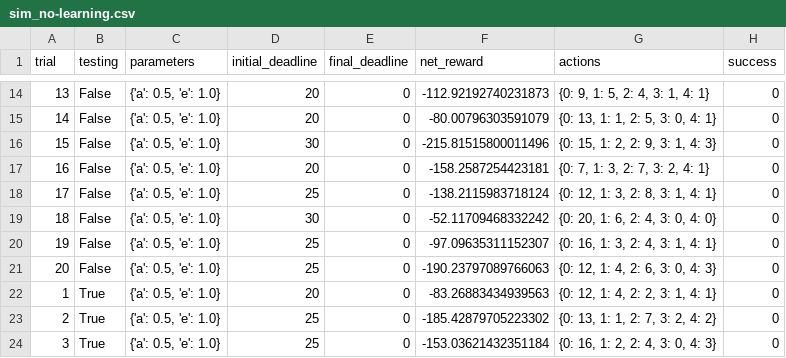
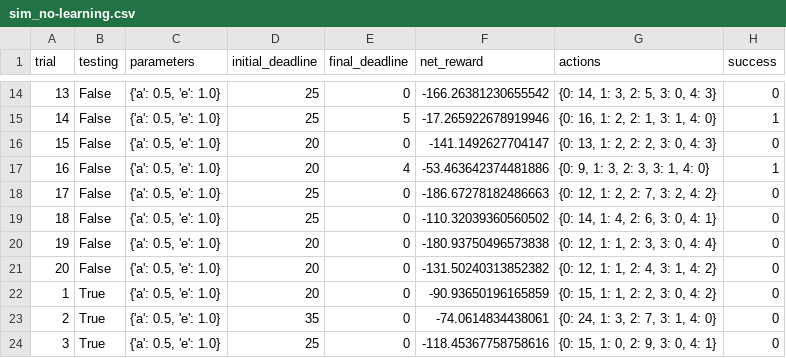
Before and after one commit to at49/machine-learning-ND, a CSV file: smartcab/logs/sim_no-learning.csv, drawn as a sheet; only a part is shown, gaps mark what is left out; the diff covers the shown part only.

```diff
--- a/smartcab/logs/sim_no-learning.csv
+++ b/smartcab/logs/sim_no-learning.csv
@@ -14,11 +14,11 @@ trial,testing,parameters,initial_deadline,final_deadline,net_reward,actions,succ
-13,False,"{'a': 0.5, 'e': 1.0}",20,0,-112.92192740231873,"{0: 9, 1: 5, 2: 4, 3: 1, 4: 1}",0
-14,False,"{'a': 0.5, 'e': 1.0}",20,0,-80.00796303591079,"{0: 13, 1: 1, 2: 5, 3: 0, 4: 1}",0
-15,False,"{'a': 0.5, 'e': 1.0}",30,0,-215.81515800011496,"{0: 15, 1: 2, 2: 9, 3: 1, 4: 3}",0
-16,False,"{'a': 0.5, 'e': 1.0}",20,0,-158.2587254423181,"{0: 7, 1: 3, 2: 7, 3: 2, 4: 1}",0
-17,False,"{'a': 0.5, 'e': 1.0}",25,0,-138.2115983718124,"{0: 12, 1: 3, 2: 8, 3: 1, 4: 1}",0
-18,False,"{'a': 0.5, 'e': 1.0}",30,0,-52.11709468332242,"{0: 20, 1: 6, 2: 4, 3: 0, 4: 0}",0
-19,False,"{'a': 0.5, 'e': 1.0}",25,0,-97.09635311152307,"{0: 16, 1: 3, 2: 4, 3: 1, 4: 1}",0
-20,False,"{'a': 0.5, 'e': 1.0}",25,0,-190.23797089766063,"{0: 12, 1: 4, 2: 6, 3: 0, 4: 3}",0
-1,True,"{'a': 0.5, 'e': 1.0}",20,0,-83.26883434939563,"{0: 12, 1: 4, 2: 2, 3: 1, 4: 1}",0
-2,True,"{'a': 0.5, 'e': 1.0}",25,0,-185.42879705223302,"{0: 13, 1: 1, 2: 7, 3: 2, 4: 2}",0
-3,True,"{'a': 0.5, 'e': 1.0}",25,0,-153.03621432351184,"{0: 16, 1: 2, 2: 4, 3: 0, 4: 3}",0
+13,False,"{'a': 0.5, 'e': 1.0}",25,0,-166.26381230655542,"{0: 14, 1: 3, 2: 5, 3: 0, 4: 3}",0
+14,False,"{'a': 0.5, 'e': 1.0}",25,5,-17.265922678919946,"{0: 16, 1: 2, 2: 1, 3: 1, 4: 0}",1
+15,False,"{'a': 0.5, 'e': 1.0}",20,0,-141.1492627704147,"{0: 13, 1: 2, 2: 2, 3: 0, 4: 3}",0
+16,False,"{'a': 0.5, 'e': 1.0}",20,4,-53.463642374481886,"{0: 9, 1: 3, 2: 3, 3: 1, 4: 0}",1
+17,False,"{'a': 0.5, 'e': 1.0}",25,0,-186.67278182486663,"{0: 12, 1: 2, 2: 7, 3: 2, 4: 2}",0
+18,False,"{'a': 0.5, 'e': 1.0}",25,0,-110.32039360560502,"{0: 14, 1: 4, 2: 6, 3: 0, 4: 1}",0
+19,False,"{'a': 0.5, 'e': 1.0}",20,0,-180.93750496573838,"{0: 12, 1: 1, 2: 3, 3: 0, 4: 4}",0
+20,False,"{'a': 0.5, 'e': 1.0}",20,0,-131.50240313852382,"{0: 12, 1: 1, 2: 4, 3: 1, 4: 2}",0
+1,True,"{'a': 0.5, 'e': 1.0}",20,0,-90.93650196165859,"{0: 15, 1: 1, 2: 2, 3: 0, 4: 2}",0
+2,True,"{'a': 0.5, 'e': 1.0}",35,0,-74.0614834438061,"{0: 24, 1: 3, 2: 7, 3: 1, 4: 0}",0
+3,True,"{'a': 0.5, 'e': 1.0}",25,0,-118.45367758758616,"{0: 15, 1: 0, 2: 9, 3: 0, 4: 1}",0
```
Also changed, not shown: 54 edited cells elsewhere in this file, 12 other files.
